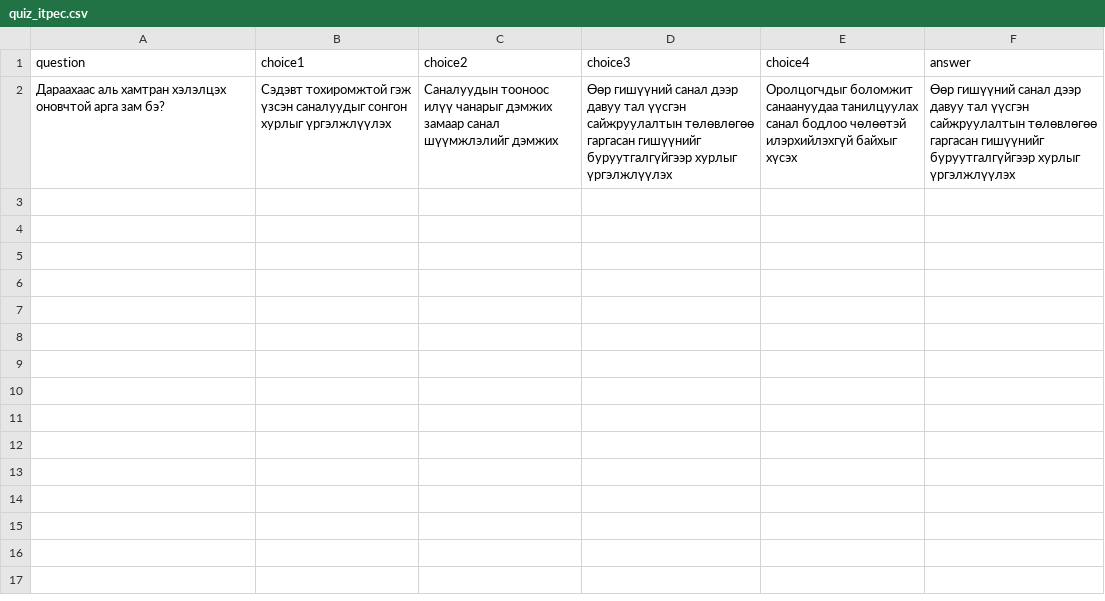
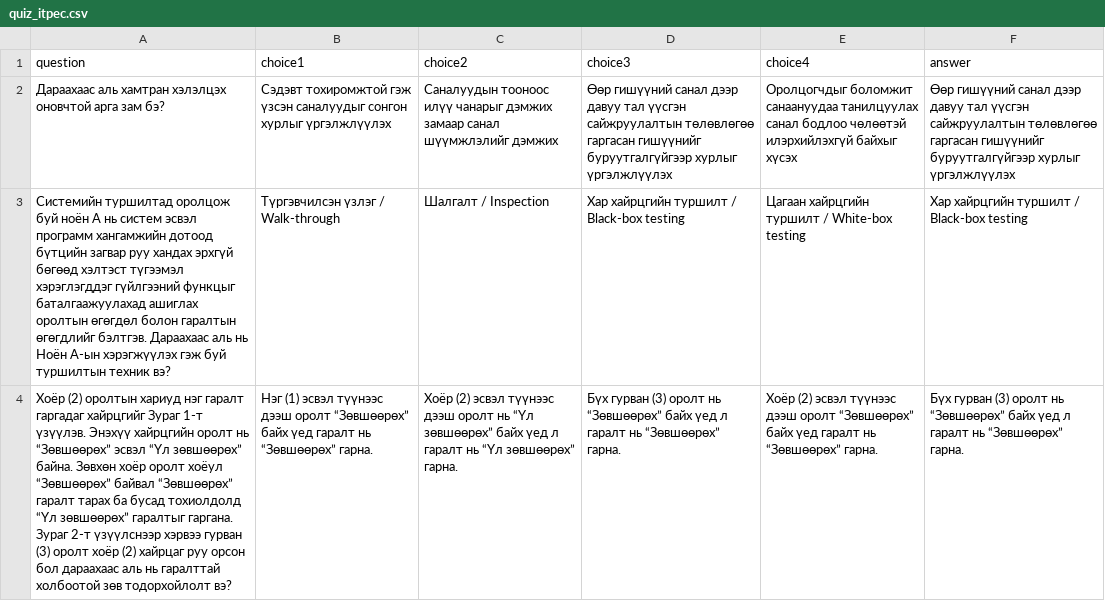
Before and after one commit to ebat-Deadins/Quiz-Game, a CSV file: quiz_itpec.csv, drawn as a sheet; the diff names each change by its address in the sheet, - before the commit and + after, or states it on an @@ line.

Commit message:
Update quiz_itpec.csv with new questions and answers

```diff
--- a/quiz_itpec.csv
+++ b/quiz_itpec.csv
+row 3: Системийн туршилтад оролцож буй ноён А нь систем эсвэл программ хангамжийн дотоод бүтцийн загвар руу хандах эрхгүй бөгөөд хэлтэст түгээмэл хэрэглэгддэг гүйлгээний функцыг баталгаажуулахад ашиглах оролтын өгөгдөл болон гаралтын өгөгдлийг бэлтгэв. Дараахаас аль нь Ноён А-ын хэрэгжүүлэх гэж буй туршилтын техник вэ? | Түргэвчилсэн үзлэг / Walk-through | Шалгалт / Inspection | Хар хайрцгийн туршилт / Black-box testing | Цагаан хайрцгийн туршилт / White-box testing | Хар хайрцгийн туршилт / Black-box testing
+row 4: Хоёр (2) оролтын хариуд нэг гаралт гаргадаг хайрцгийг Зураг 1-т үзүүлэв. Энэхүү хайрцгийн оролт нь “Зөвшөөрөх” эсвэл “Үл зөвшөөрөх” байна. Зөвхөн хоёр оролт хоёул “Зөвшөөрөх” байвал “Зөвшөөрөх” гаралт тарах ба бусад тохиолдолд “Үл зөвшөөрөх” гаралтыг гаргана. Зураг 2-т үзүүлснээр хэрвээ гурван (3) оролт хоёр (2) хайрцаг руу орсон бол дараахаас аль нь гаралттай холбоотой зөв тодорхойлолт вэ? | Нэг (1) эсвэл түүнээс дээш оролт “Зөвшөөрөх” байх үед гаралт нь “Зөвшөөрөх” гарна. | Хоёр (2) эсвэл түүнээс дээш оролт нь “Үл зөвшөөрөх” байх үед л гаралт нь “Үл зөвшөөрөх” гарна. | Бүх гурван (3) оролт нь “Зөвшөөрөх” байх үед л гаралт нь “Зөвшөөрөх” гарна. | Хоёр (2) эсвэл түүнээс дээш оролт “Зөвшөөрөх” байх үед гаралт нь “Зөвшөөрөх” гарна. | Бүх гурван (3) оролт нь “Зөвшөөрөх” байх үед л гаралт нь “Зөвшөөрөх” гарна.
```
